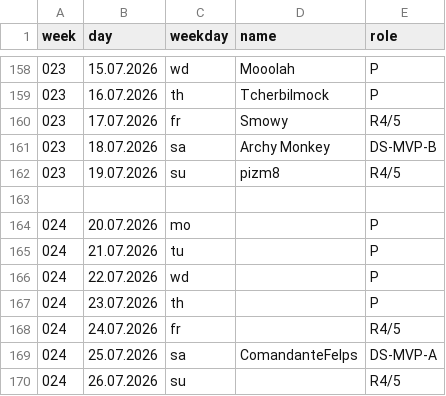
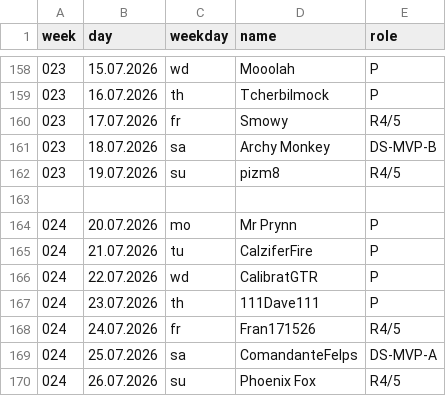
Before and after one commit to jsheridan1980/lw-azo-train, a CSV file: 100-train-vip.csv, drawn as a sheet; only a part is shown, gaps mark what is left out.

Commit message:
final list

```diff
--- a/100-train-vip.csv
+++ b/100-train-vip.csv
@@ -163,8 +163,8 @@ week,day,weekday,name,role
 
-024,20.07.2026,mo,,P
-024,21.07.2026,tu,,P
-024,22.07.2026,wd,,P
-024,23.07.2026,th,,P
-024,24.07.2026,fr,,R4/5
+024,20.07.2026,mo,Mr Prynn,P
+024,21.07.2026,tu,CalziferFire,P
+024,22.07.2026,wd,CalibratGTR,P
+024,23.07.2026,th,111Dave111,P
+024,24.07.2026,fr,Fran171526,R4/5
 024,25.07.2026,sa,ComandanteFelps,DS-MVP-A
-024,26.07.2026,su,,R4/5
+024,26.07.2026,su,Phoenix Fox,R4/5
```
Also changed, not shown: 099-train-drivers.csv.
